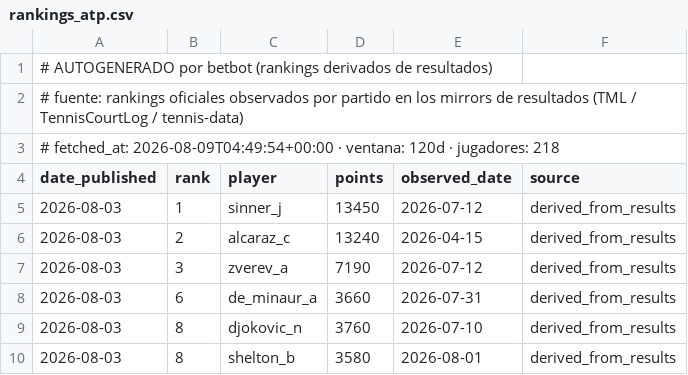
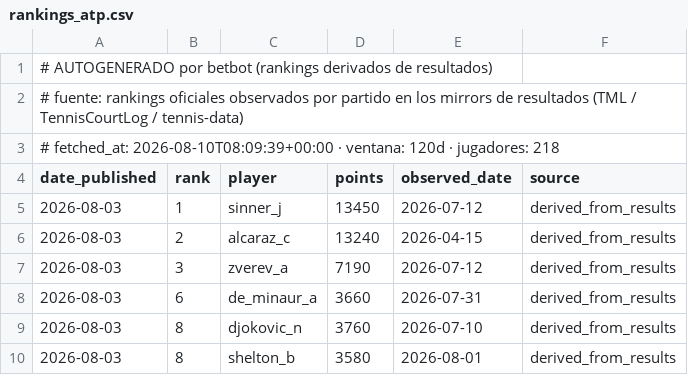
Before and after one commit to davidpoop/betbot, a CSV file: data/manual/rankings_atp.csv, drawn as a sheet; only a part is shown.

```diff
--- a/data/manual/rankings_atp.csv
+++ b/data/manual/rankings_atp.csv
@@ -2,3 +2,3 @@
 # fuente: rankings oficiales observados por partido en los mirrors de resultados (TML / TennisCourtLog / tennis-data)
-# fetched_at: 2026-08-09T04:49:54+00:00 · ventana: 120d · jugadores: 218
+# fetched_at: 2026-08-10T08:09:39+00:00 · ventana: 120d · jugadores: 218
 date_published,rank,player,points,observed_date,source
```
Also changed, not shown: data/manual/rankings_wta.csv, 15 other files.
